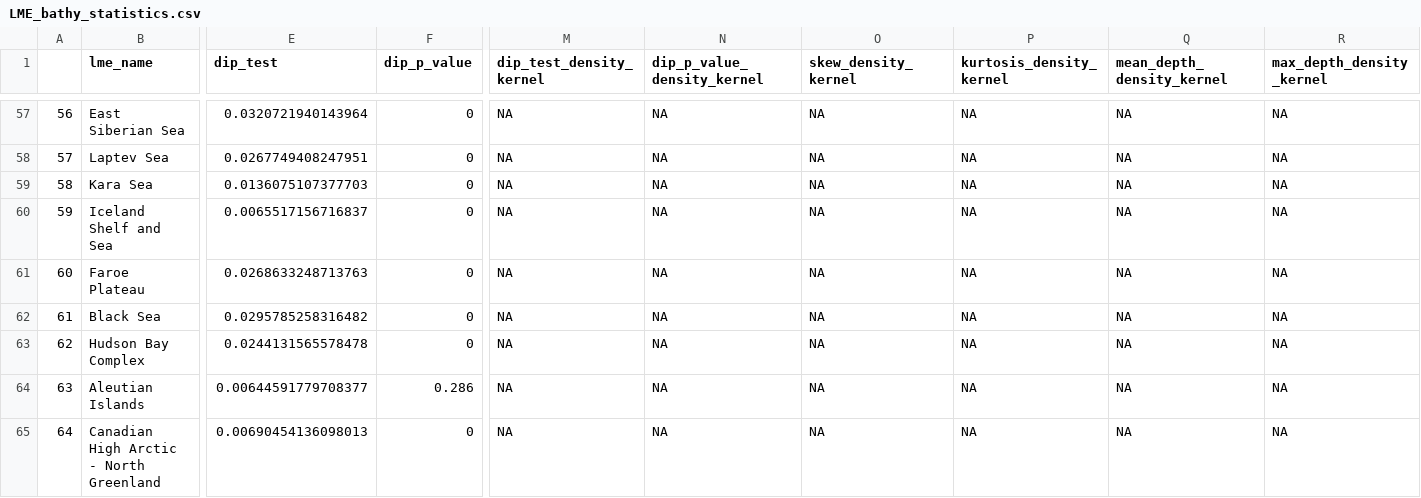
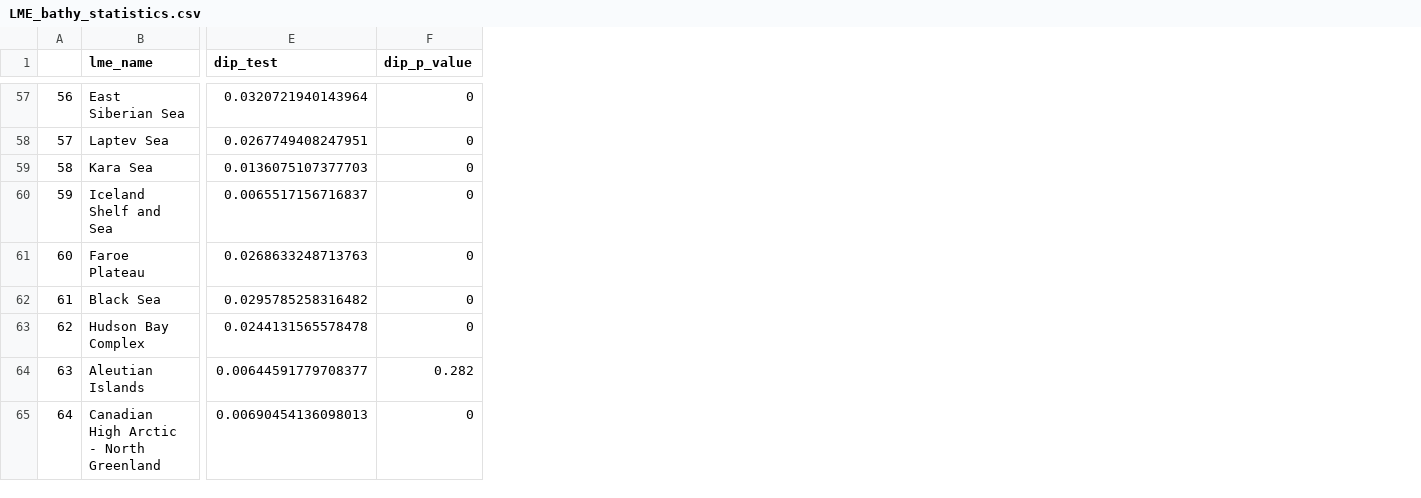
Before and after one commit to zoekitchel/shelf_habitat_distribution, a CSV file: LME_bathy_statistics.csv, drawn as a sheet; only a part is shown, gaps mark what is left out; the diff covers the shown part only; the diff names each change by its address in the sheet, - before the commit and + after, or states it on an @@ line.

```diff
--- a/LME_bathy_statistics.csv
+++ b/LME_bathy_statistics.csv
-column M (dip_test_density_kernel), rows 57-65: all NA
-column N (dip_p_value_density_kernel), rows 57-65: all NA
-column O (skew_density_kernel), rows 57-65: all NA
-column P (kurtosis_density_kernel), rows 57-65: all NA
-column Q (mean_depth_density_kernel), rows 57-65: all NA
-column R (max_depth_density_kernel), rows 57-65: all NA
-F64 (dip_p_value): 0.286
+F64 (dip_p_value): 0.282
```
Also changed, not shown: 8 edited cells elsewhere in this file, 10 other files.
